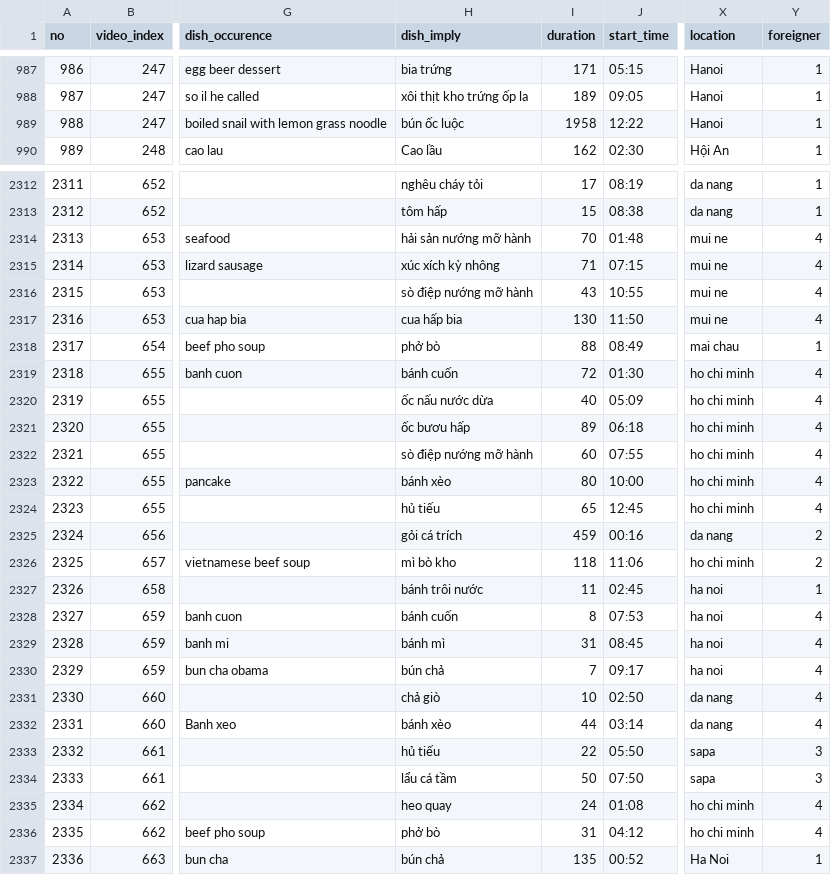
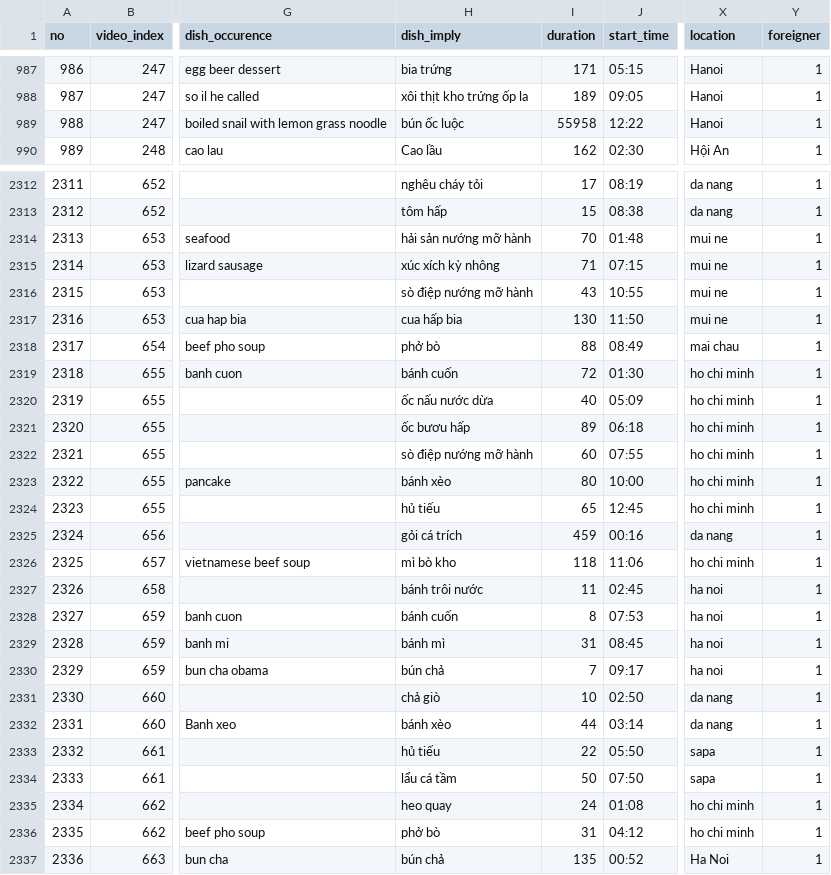
Before and after one commit to rusano1612/VietnamStreetFood, a CSV file: annotation-sheet.csv, drawn as a sheet; only a part is shown, gaps mark what is left out; the diff covers the shown part only; the diff names each change by its address in the sheet, - before the commit and + after, or states it on an @@ line.

Commit message:
Add files via upload

```diff
--- a/annotation-sheet.csv
+++ b/annotation-sheet.csv
-I989 (duration): 1958
+I989 (duration): 55958
-Y2314:Y2317 (foreigner): 4
+Y2314:Y2317 (foreigner): 1
-Y2319:Y2324 (foreigner): 4
+Y2319:Y2324 (foreigner): 1
-Y2325:Y2326 (foreigner): 2
+Y2325:Y2326 (foreigner): 1
-Y2328:Y2332 (foreigner): 4
+Y2328:Y2332 (foreigner): 1
-Y2333:Y2334 (foreigner): 3
+Y2333:Y2334 (foreigner): 1
-Y2335:Y2336 (foreigner): 4
+Y2335:Y2336 (foreigner): 1
```
Also changed, not shown: 31 edited cells elsewhere in this file.
